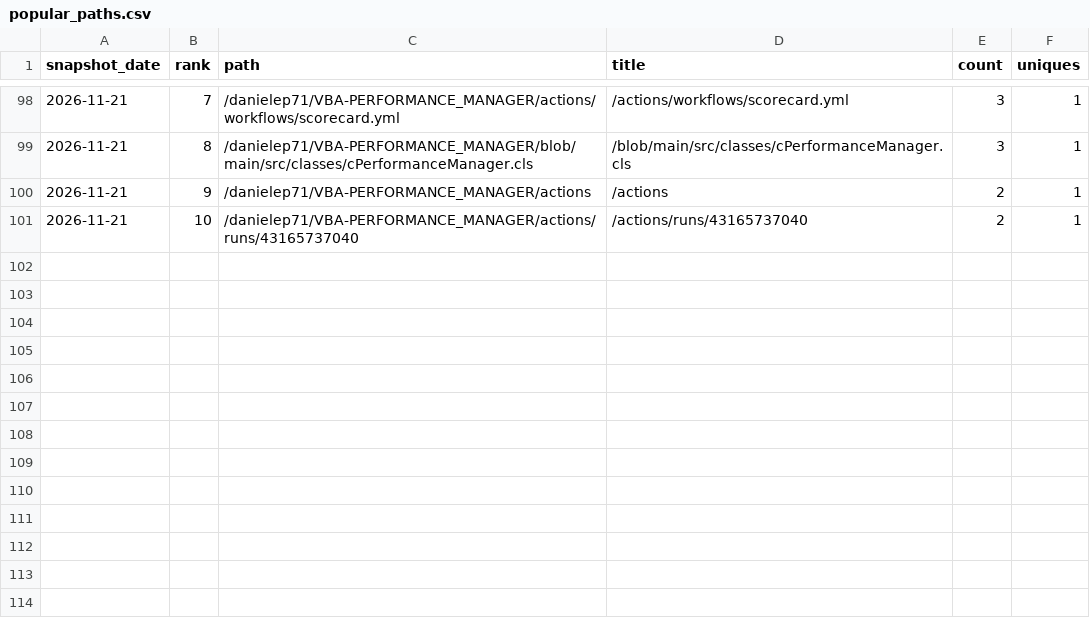
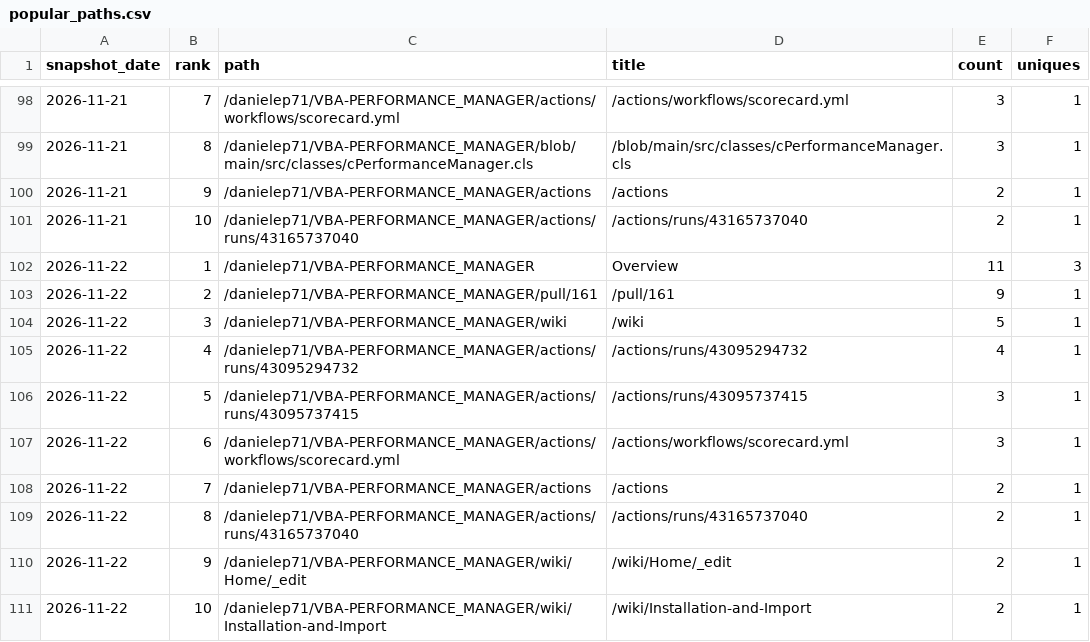
Before and after one commit to danielep71/VBA-PERFORMANCE_MANAGER, a CSV file: data/popular_paths.csv, drawn as a sheet; only a part is shown, gaps mark what is left out; the diff names each change by its address in the sheet, - before the commit and + after, or states it on an @@ line.

```diff
--- a/data/popular_paths.csv
+++ b/data/popular_paths.csv
+row 102: 2026-11-22 | 1 | /danielep71/VBA-PERFORMANCE_MANAGER | Overview | 11 | 3
+row 103: 2026-11-22 | 2 | /danielep71/VBA-PERFORMANCE_MANAGER/pull/161 | /pull/161 | 9 | 1
+row 104: 2026-11-22 | 3 | /danielep71/VBA-PERFORMANCE_MANAGER/wiki | /wiki | 5 | 1
+row 105: 2026-11-22 | 4 | /danielep71/VBA-PERFORMANCE_MANAGER/actions/runs/43095294732 | /actions/runs/43095294732 | 4 | 1
+row 106: 2026-11-22 | 5 | /danielep71/VBA-PERFORMANCE_MANAGER/actions/runs/43095737415 | /actions/runs/43095737415 | 3 | 1
+row 107: 2026-11-22 | 6 | /danielep71/VBA-PERFORMANCE_MANAGER/actions/workflows/scorecard.yml | /actions/workflows/scorecard.yml | 3 | 1
+row 108: 2026-11-22 | 7 | /danielep71/VBA-PERFORMANCE_MANAGER/actions | /actions | 2 | 1
+row 109: 2026-11-22 | 8 | /danielep71/VBA-PERFORMANCE_MANAGER/actions/runs/43165737040 | /actions/runs/43165737040 | 2 | 1
+row 110: 2026-11-22 | 9 | /danielep71/VBA-PERFORMANCE_MANAGER/wiki/Home/_edit | /wiki/Home/_edit | 2 | 1
+row 111: 2026-11-22 | 10 | /danielep71/VBA-PERFORMANCE_MANAGER/wiki/Installation-and-Import | /wiki/Installation-and-Import | 2 | 1
```
Also changed, not shown: data/referrers.csv, data/traffic.csv, 3 other files.
